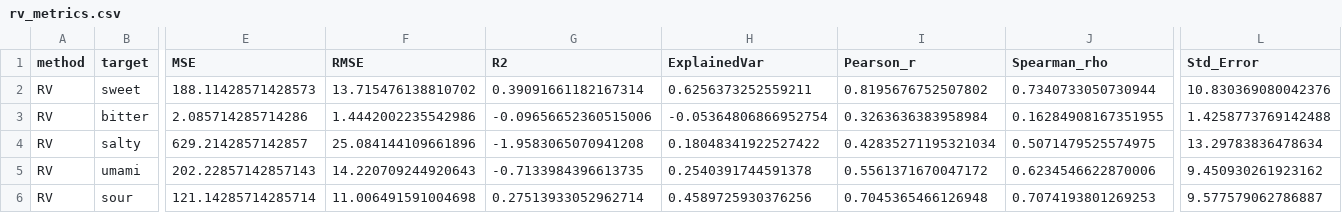
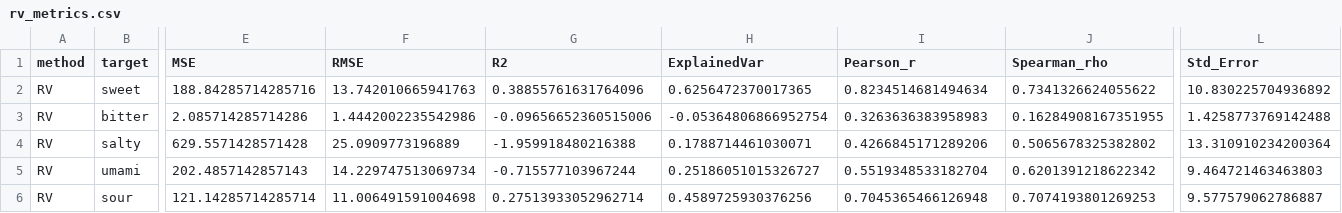
Before and after one commit to Pagkratios/Predicting-food-taste-from-ingredients, a CSV file: results/metrics/rv_metrics.csv, drawn as a sheet; only a part is shown, gaps mark what is left out; the diff covers the shown part only; the diff names each change by its address in the sheet, - before the commit and + after, or states it on an @@ line.

```diff
--- a/results/metrics/rv_metrics.csv
+++ b/results/metrics/rv_metrics.csv
-E2 (MSE): 188.11428571428573
+E2 (MSE): 188.84285714285716
-F2 (RMSE): 13.715476138810702
+F2 (RMSE): 13.742010665941763
-G2 (R2): 0.39091661182167314
+G2 (R2): 0.38855761631764096
-H2 (ExplainedVar): 0.6256373252559211
+H2 (ExplainedVar): 0.6256472370017365
-I2 (Pearson_r): 0.8195676752507802
+I2 (Pearson_r): 0.8234514681494634
-J2 (Spearman_rho): 0.7340733050730944
+J2 (Spearman_rho): 0.7341326624055622
-L2 (Std_Error): 10.830369080042376
+L2 (Std_Error): 10.830225704936892
-I3 (Pearson_r): 0.3263636383958984
+I3 (Pearson_r): 0.3263636383958983
-E4 (MSE): 629.2142857142857
+E4 (MSE): 629.5571428571428
-F4 (RMSE): 25.084144109661896
+F4 (RMSE): 25.0909773196889
-G4 (R2): -1.9583065070941208
+G4 (R2): -1.959918480216388
-H4 (ExplainedVar): 0.18048341922527422
+H4 (ExplainedVar): 0.1788714461030071
-I4 (Pearson_r): 0.42835271195321034
+I4 (Pearson_r): 0.4266845171289206
-J4 (Spearman_rho): 0.5071479525574975
+J4 (Spearman_rho): 0.5065678325382802
-L4 (Std_Error): 13.29783836478634
+L4 (Std_Error): 13.310910234200364
-E5 (MSE): 202.22857142857143
+E5 (MSE): 202.4857142857143
-F5 (RMSE): 14.220709244920643
+F5 (RMSE): 14.229747513069734
-G5 (R2): -0.7133984396613735
+G5 (R2): -0.715577103967244
-H5 (ExplainedVar): 0.2540391744591378
+H5 (ExplainedVar): 0.25186051015326727
-I5 (Pearson_r): 0.5561371670047172
+I5 (Pearson_r): 0.5519348533182704
-J5 (Spearman_rho): 0.6234546622870006
+J5 (Spearman_rho): 0.6201391218622342
-L5 (Std_Error): 9.450930261923162
+L5 (Std_Error): 9.464721463463803
```
Also changed, not shown: 20 edited cells elsewhere in this file, results/metrics/all_metrics_long.csv, results/metrics/all_metrics_wide.csv, 56 other files.
